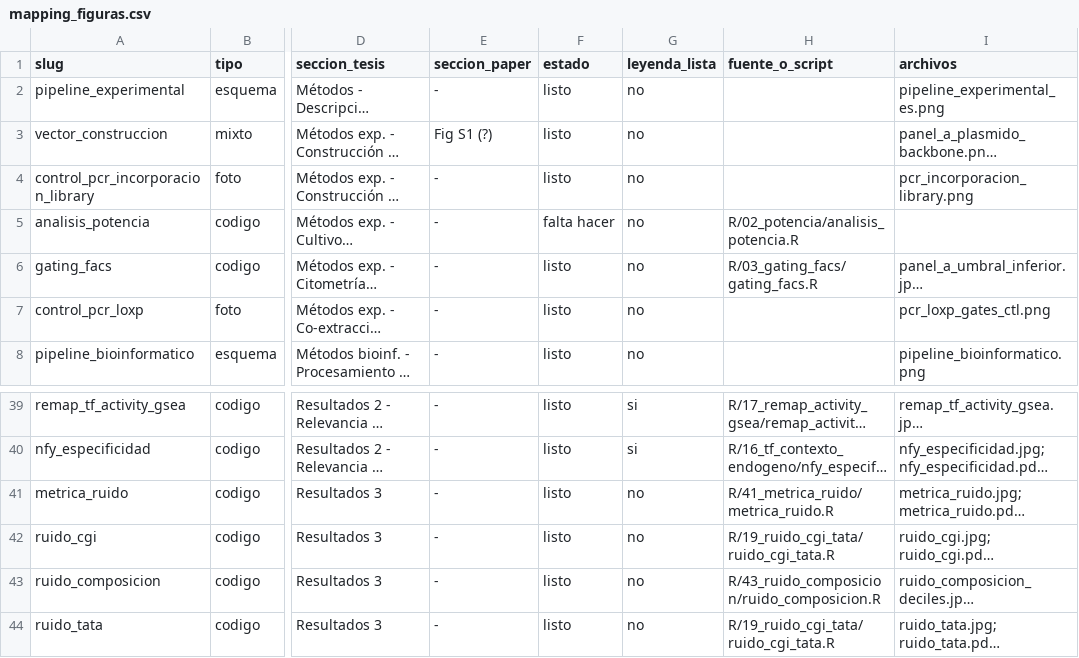
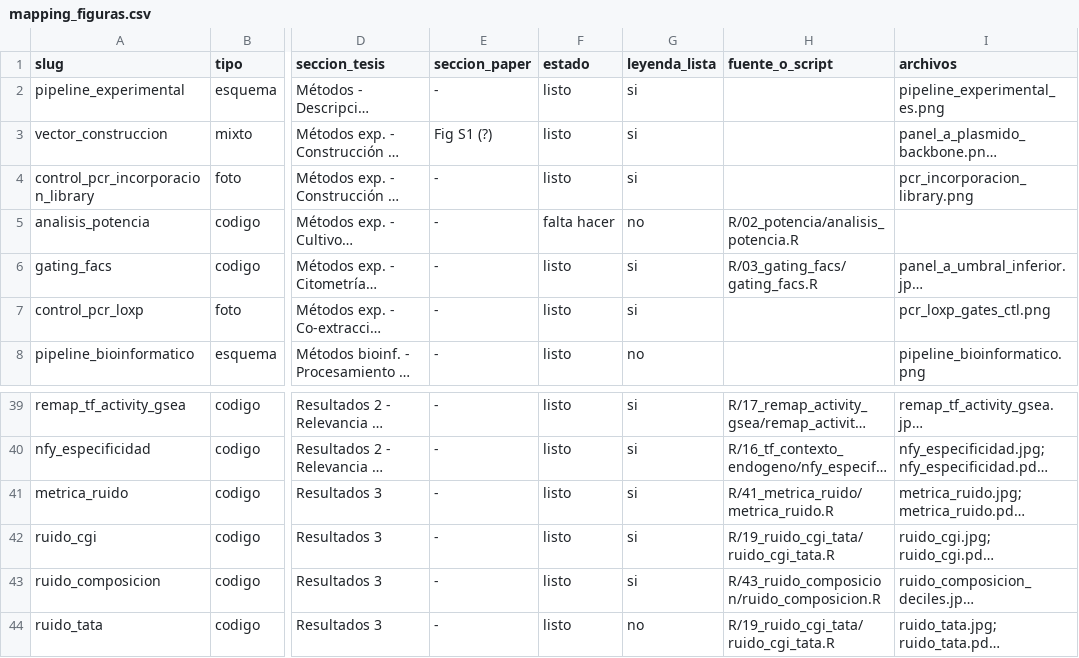
Before and after one commit to martin-iungman/TesisDoc, a CSV file: docs/mapping_figuras.csv, drawn as a sheet; only a part is shown, gaps mark what is left out; long unchanged cells end in …; the diff names each change by its address in the sheet, - before the commit and + after, or states it on an @@ line.

```diff
--- a/docs/mapping_figuras.csv
+++ b/docs/mapping_figuras.csv
-G2:G4 (leyenda_lista): no
+G2:G4 (leyenda_lista): si
-G6:G7 (leyenda_lista): no
+G6:G7 (leyenda_lista): si
-G41:G43 (leyenda_lista): no
+G41:G43 (leyenda_lista): si
```
